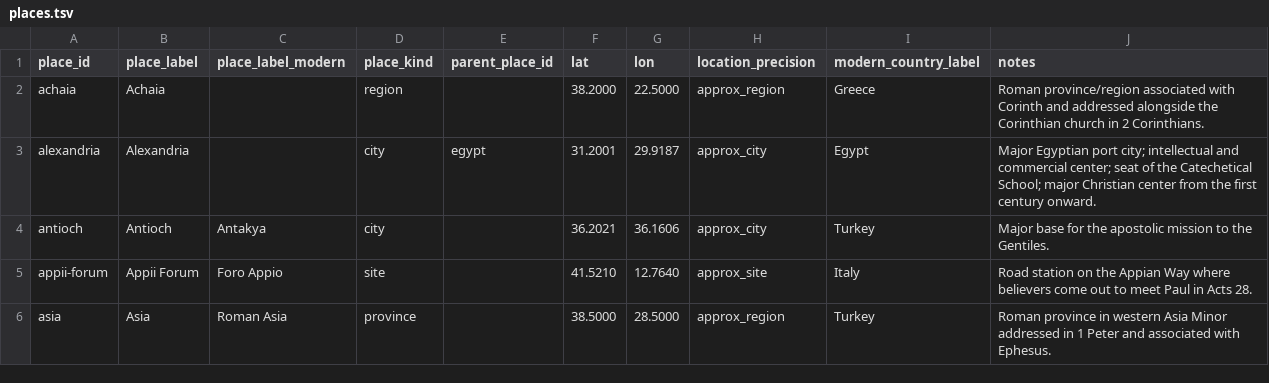
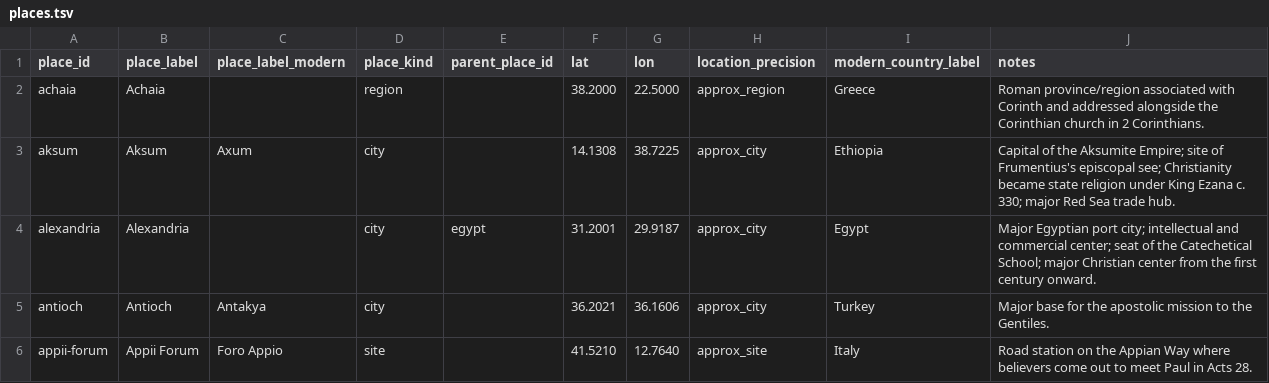
Before and after one commit to sethbam9/early-church, a TSV file: data/sheets/places.tsv, drawn as a sheet; only a part is shown; the shorter side is filled out with more unchanged rows; the diff covers the shown part only; the diff names each change by its address in the sheet, - before the commit and + after, or states it on an @@ line.

```diff
--- a/data/sheets/places.tsv
+++ b/data/sheets/places.tsv
+row 3: aksum | Aksum | Axum | city |  | 14.1308 | 38.7225 | approx_city | Ethiopia | Capital of the Aksumite Empire; site of Frumentius's episcopal see; Christianity became state religion under King Ezana c. 330; major Red Sea trade hub.
```
Also changed, not shown: 16 added rows elsewhere in this file, data/sheets/dimensions.tsv, data/sheets/groups.tsv, 47 other files.
